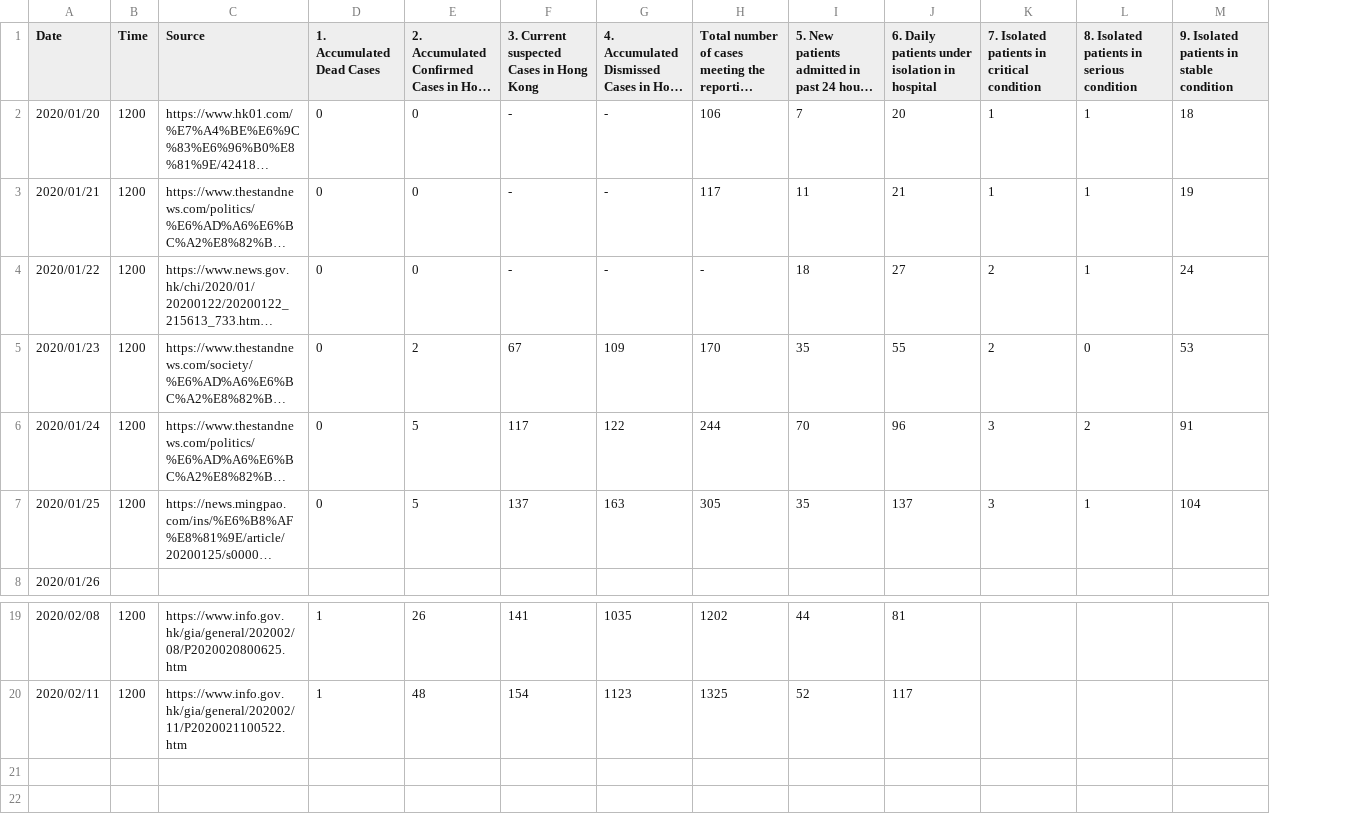
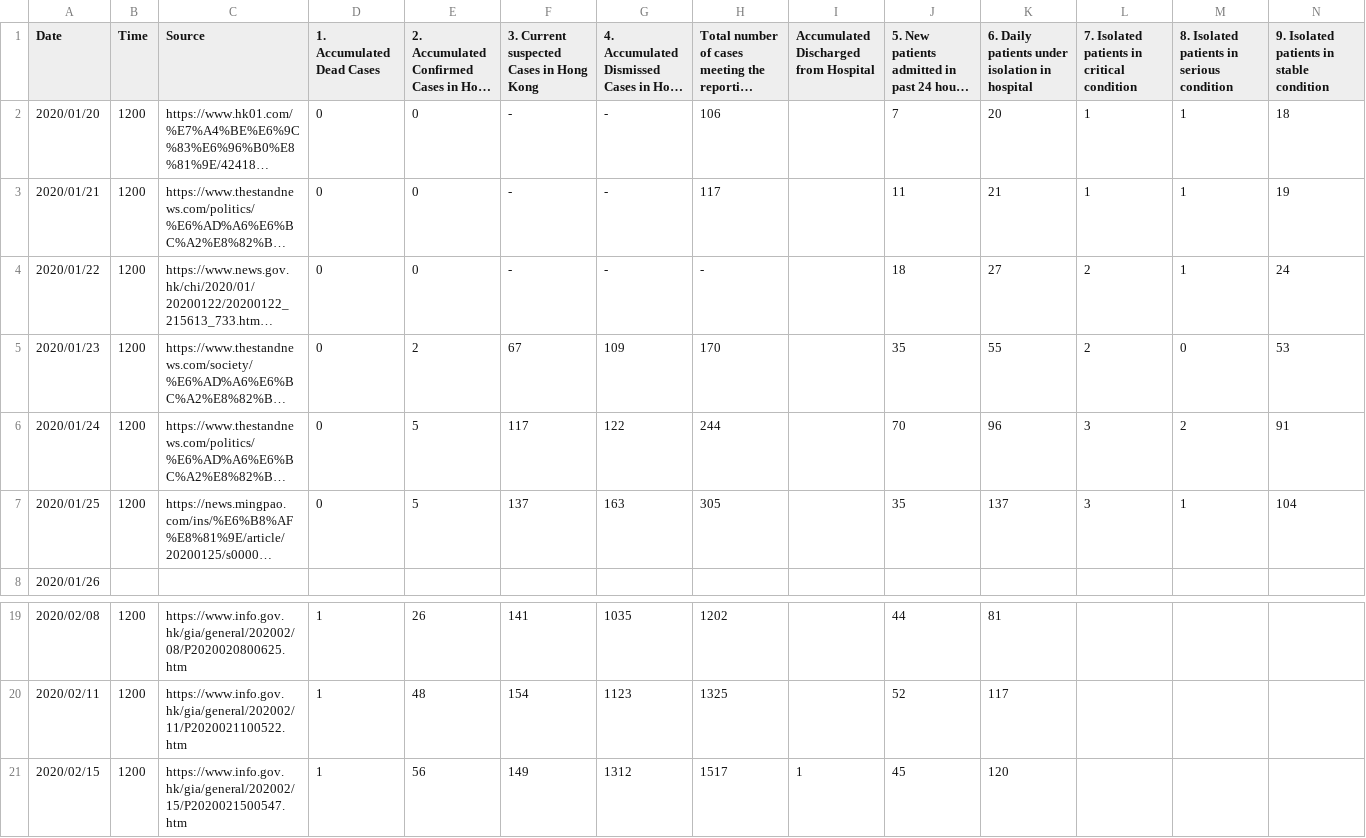
Before and after one commit to opensourcehk/wuhanvirusdata, a CSV file: Wuhan virus cases in Hong Kong - HK.csv, drawn as a sheet; only a part is shown, gaps mark what is left out; long unchanged cells end in …; rows hold the shown columns only; the diff names each change by its address in the sheet, - before the commit and + after, or states it on an @@ line.

```diff
--- a/Wuhan virus cases in Hong Kong - HK.csv
+++ b/Wuhan virus cases in Hong Kong - HK.csv
+column I, row 1: Accumulated Discharged from Hospital
+row 21: 2020/02/15 | 1200 | https://www.info.gov.hk/gia/general/202002/15/P2020021500547.htm | 1 | 56 | 149 | 1312 | 1517 | 1 | 45 | 120
```
Also changed, not shown: Wuhan virus cases in Hong Kong - China by Region.csv, Wuhan virus cases in Hong Kong - Global Accum. Confirmed.csv, 3 other files.
